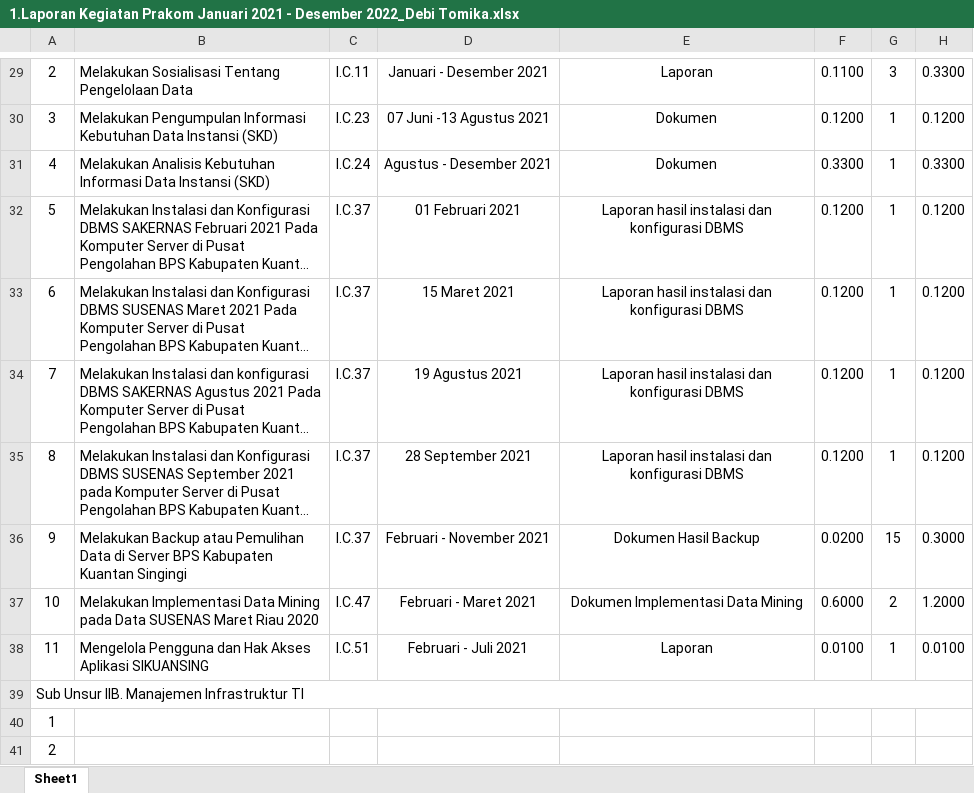
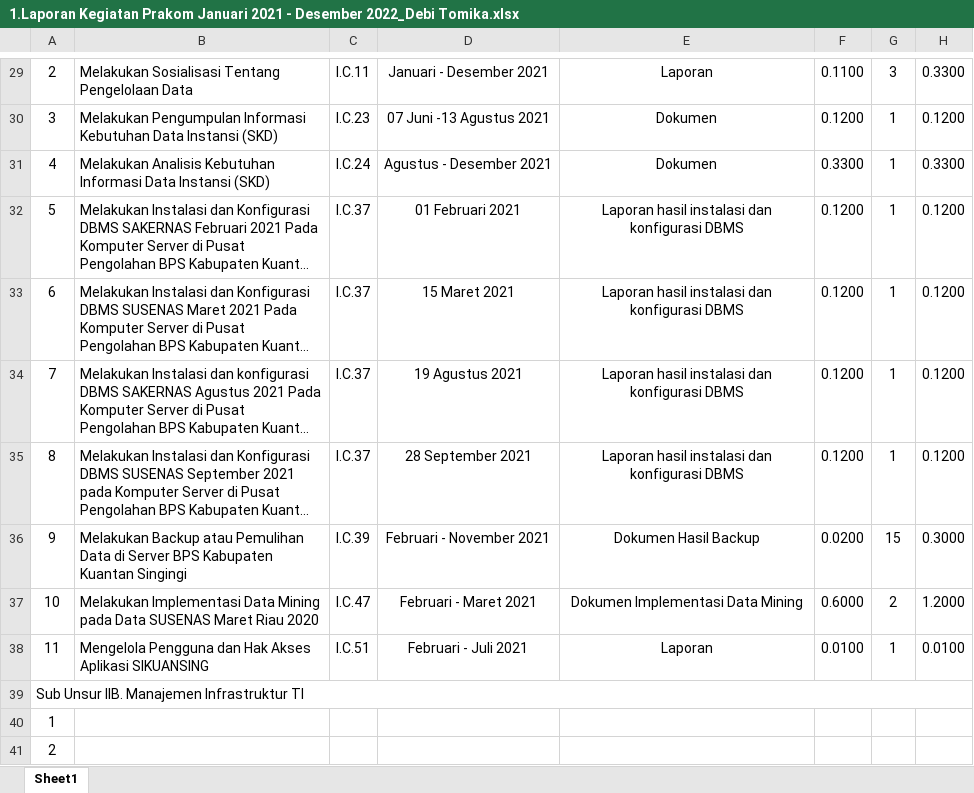
Before and after one commit to debitomika/dupak, an Excel workbook: 2021 DEBI TOMIKA/1.Laporan Kegiatan Prakom Januari 2021 - Desember 2022_Debi Tomika.xlsx, sheet Sheet1, drawn as a sheet; only a part is shown, gaps mark what is left out; long unchanged cells end in …; values as stored, in another font and other column widths than the file's, no borders; the diff names each change by its address in the sheet, - before the commit and + after, or states it on an @@ line.

```diff
--- a/2021 DEBI TOMIKA/1.Laporan Kegiatan Prakom Januari 2021 - Desember 2022_Debi Tomika.xlsx (sheet Sheet1)
+++ b/2021 DEBI TOMIKA/1.Laporan Kegiatan Prakom Januari 2021 - Desember 2022_Debi Tomika.xlsx (sheet Sheet1)
-C36: I.C.37
+C36: I.C.39
```
Also changed, not shown: 19 other files.
